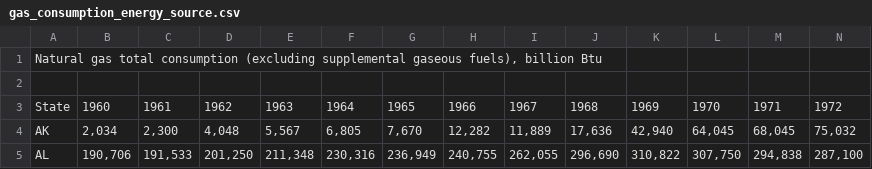
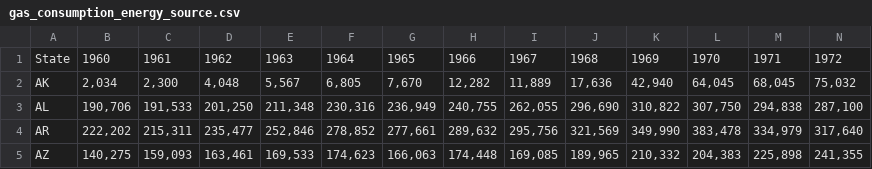
Before and after one commit to math-ysics/Data2024, a CSV file: data/consume-produce_data/gas_consumption_energy_source.csv, drawn as a sheet; only a part is shown; the shorter side is filled out with more unchanged rows; rows hold the shown columns only; the diff names each change by its address in the sheet, - before the commit and + after, or states it on an @@ line.

```diff
--- a/data/consume-produce_data/gas_consumption_energy_source.csv
+++ b/data/consume-produce_data/gas_consumption_energy_source.csv
-row 1: Natural gas total consumption (excluding supplemental gaseous fuels), billion Btu
-row 2: (empty)
```
Also changed, not shown: data/consume-produce_data/coal_consumption_energy_source.csv, data/consume-produce_data/nuclear_consumption_energy_source.csv, 4 other files.
